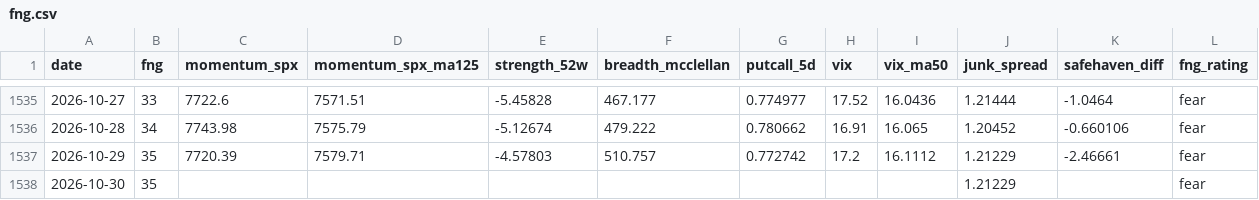
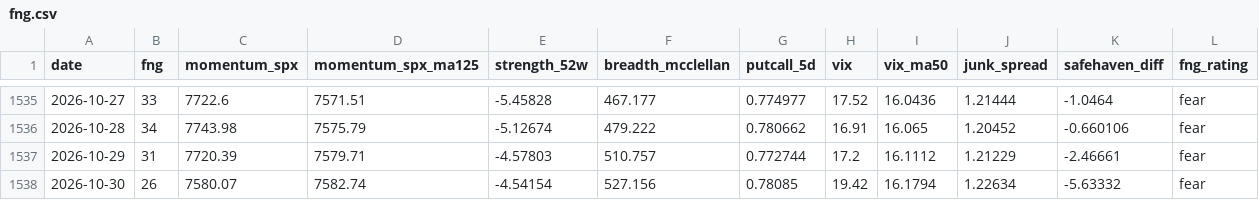
Before and after one commit to riverfjs/notification, a CSV file: data/macro/fng.csv, drawn as a sheet; only a part is shown, gaps mark what is left out.

```diff
--- a/data/macro/fng.csv
+++ b/data/macro/fng.csv
@@ -1536,3 +1536,3 @@ date,fng,momentum_spx,momentum_spx_ma125,strength_52w,breadth_mcclellan,putcall_
 2026-10-28,34,7743.98,7575.79,-5.12674,479.222,0.780662,16.91,16.065,1.20452,-0.660106,fear
-2026-10-29,35,7720.39,7579.71,-4.57803,510.757,0.772742,17.2,16.1112,1.21229,-2.46661,fear
-2026-10-30,35,,,,,,,,1.21229,,fear
+2026-10-29,31,7720.39,7579.71,-4.57803,510.757,0.772744,17.2,16.1112,1.21229,-2.46661,fear
+2026-10-30,26,7580.07,7582.74,-4.54154,527.156,0.78085,19.42,16.1794,1.22634,-5.63332,fear
```
Also changed, not shown: data/macro/breadth.csv, data/macro/breadth_stocks.csv, 42 other files.
